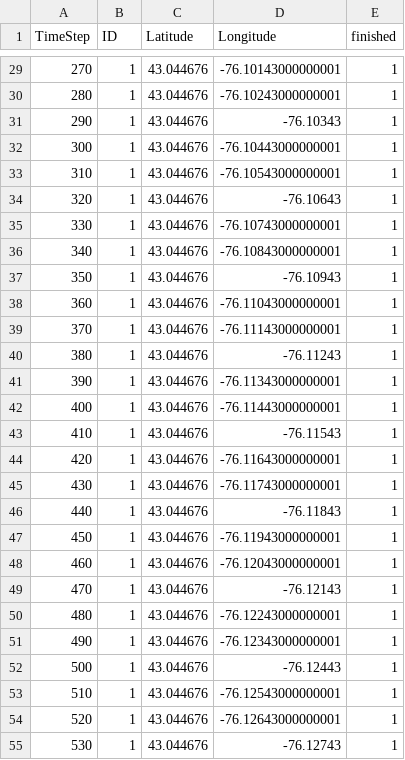
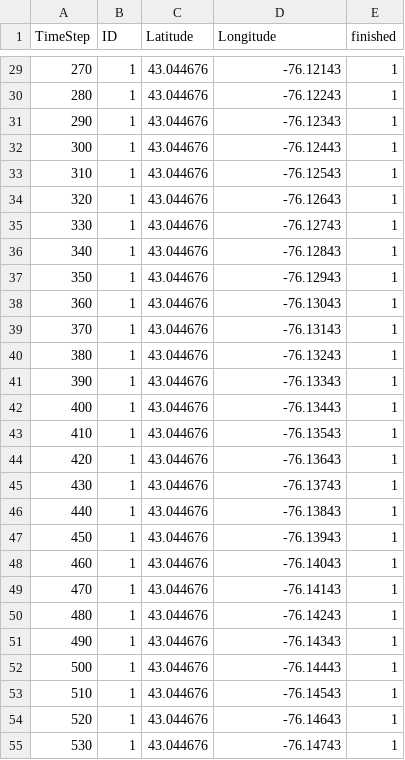
Before and after one commit to 0pow0/uav-animation, a CSV file: server/localdata/mav.csv, drawn as a sheet; only a part is shown, gaps mark what is left out; the diff covers the shown part only.

```diff
--- a/server/localdata/mav.csv
+++ b/server/localdata/mav.csv
@@ -29,27 +29,27 @@ TimeStep,ID,Latitude,Longitude,finished
-270,1,43.044676,-76.10143000000001,1
-280,1,43.044676,-76.10243000000001,1
-290,1,43.044676,-76.10343,1
-300,1,43.044676,-76.10443000000001,1
-310,1,43.044676,-76.10543000000001,1
-320,1,43.044676,-76.10643,1
-330,1,43.044676,-76.10743000000001,1
-340,1,43.044676,-76.10843000000001,1
-350,1,43.044676,-76.10943,1
-360,1,43.044676,-76.11043000000001,1
-370,1,43.044676,-76.11143000000001,1
-380,1,43.044676,-76.11243,1
-390,1,43.044676,-76.11343000000001,1
-400,1,43.044676,-76.11443000000001,1
-410,1,43.044676,-76.11543,1
-420,1,43.044676,-76.11643000000001,1
-430,1,43.044676,-76.11743000000001,1
-440,1,43.044676,-76.11843,1
-450,1,43.044676,-76.11943000000001,1
-460,1,43.044676,-76.12043000000001,1
-470,1,43.044676,-76.12143,1
-480,1,43.044676,-76.12243000000001,1
-490,1,43.044676,-76.12343000000001,1
-500,1,43.044676,-76.12443,1
-510,1,43.044676,-76.12543000000001,1
-520,1,43.044676,-76.12643000000001,1
-530,1,43.044676,-76.12743,1
+270,1,43.044676,-76.12143,1
+280,1,43.044676,-76.12243,1
+290,1,43.044676,-76.12343,1
+300,1,43.044676,-76.12443,1
+310,1,43.044676,-76.12543,1
+320,1,43.044676,-76.12643,1
+330,1,43.044676,-76.12743,1
+340,1,43.044676,-76.12843,1
+350,1,43.044676,-76.12943,1
+360,1,43.044676,-76.13043,1
+370,1,43.044676,-76.13143,1
+380,1,43.044676,-76.13243,1
+390,1,43.044676,-76.13343,1
+400,1,43.044676,-76.13443,1
+410,1,43.044676,-76.13543,1
+420,1,43.044676,-76.13643,1
+430,1,43.044676,-76.13743,1
+440,1,43.044676,-76.13843,1
+450,1,43.044676,-76.13943,1
+460,1,43.044676,-76.14043,1
+470,1,43.044676,-76.14143,1
+480,1,43.044676,-76.14243,1
+490,1,43.044676,-76.14343,1
+500,1,43.044676,-76.14443,1
+510,1,43.044676,-76.14543,1
+520,1,43.044676,-76.14643,1
+530,1,43.044676,-76.14743,1
```
Also changed, not shown: 73 edited cells elsewhere in this file, 7 other files.
